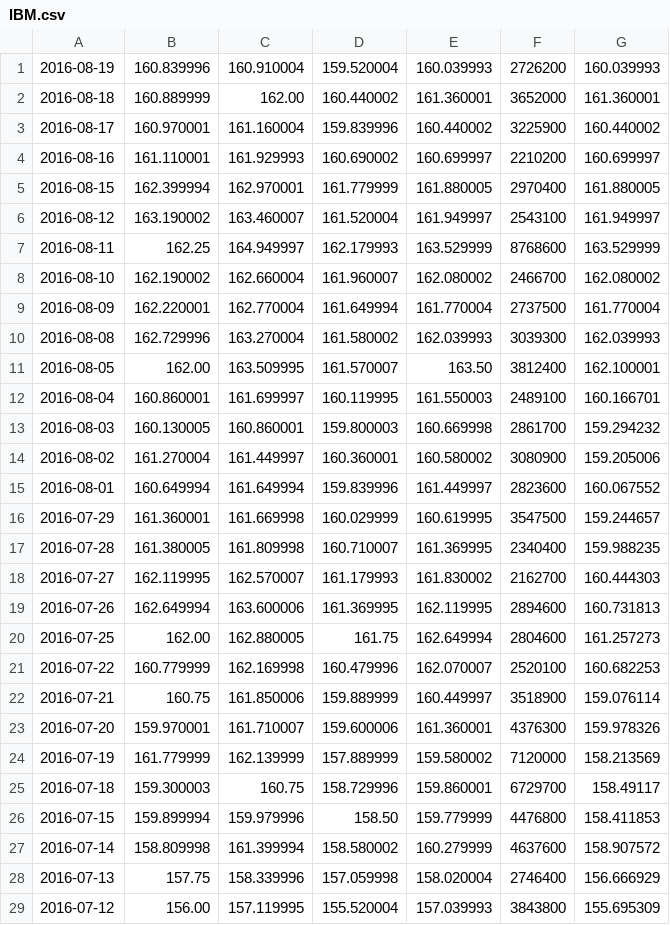
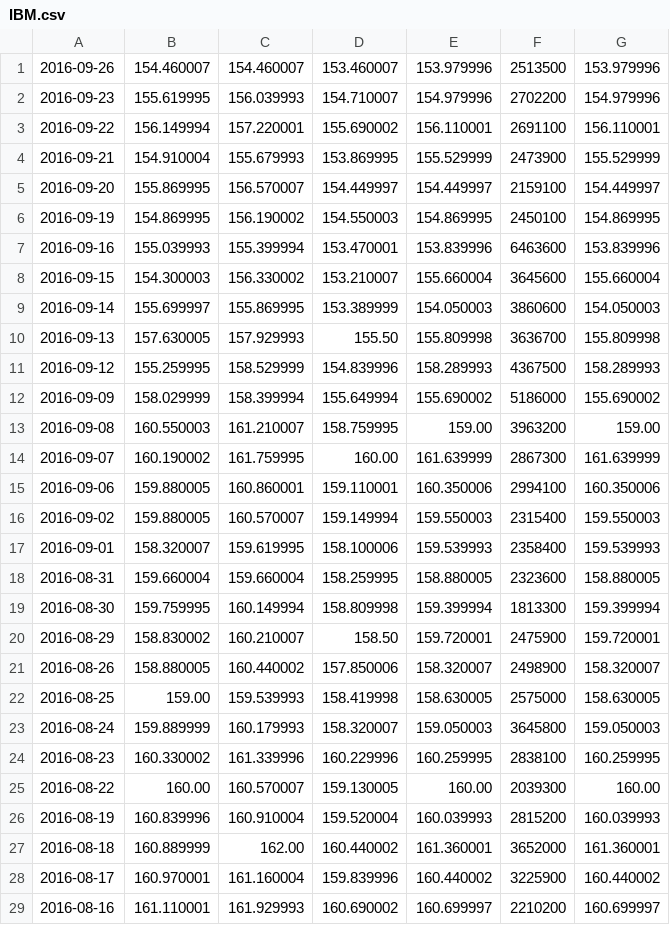
Before and after one commit to battyone/market-reconstruction, a CSV file: Data/IBM.csv, drawn as a sheet; only a part is shown; the shorter side is filled out with more unchanged rows.

```diff
--- a/Data/IBM.csv
+++ b/Data/IBM.csv
@@ -1,2 +1,27 @@
-2016-08-19,160.839996,160.910004,159.520004,160.039993,2726200,160.039993
+2016-09-26,154.460007,154.460007,153.460007,153.979996,2513500,153.979996
+2016-09-23,155.619995,156.039993,154.710007,154.979996,2702200,154.979996
+2016-09-22,156.149994,157.220001,155.690002,156.110001,2691100,156.110001
+2016-09-21,154.910004,155.679993,153.869995,155.529999,2473900,155.529999
+2016-09-20,155.869995,156.570007,154.449997,154.449997,2159100,154.449997
+2016-09-19,154.869995,156.190002,154.550003,154.869995,2450100,154.869995
+2016-09-16,155.039993,155.399994,153.470001,153.839996,6463600,153.839996
+2016-09-15,154.300003,156.330002,153.210007,155.660004,3645600,155.660004
+2016-09-14,155.699997,155.869995,153.389999,154.050003,3860600,154.050003
+2016-09-13,157.630005,157.929993,155.50,155.809998,3636700,155.809998
+2016-09-12,155.259995,158.529999,154.839996,158.289993,4367500,158.289993
+2016-09-09,158.029999,158.399994,155.649994,155.690002,5186000,155.690002
+2016-09-08,160.550003,161.210007,158.759995,159.00,3963200,159.00
+2016-09-07,160.190002,161.759995,160.00,161.639999,2867300,161.639999
+2016-09-06,159.880005,160.860001,159.110001,160.350006,2994100,160.350006
+2016-09-02,159.880005,160.570007,159.149994,159.550003,2315400,159.550003
+2016-09-01,158.320007,159.619995,158.100006,159.539993,2358400,159.539993
+2016-08-31,159.660004,159.660004,158.259995,158.880005,2323600,158.880005
+2016-08-30,159.759995,160.149994,158.809998,159.399994,1813300,159.399994
+2016-08-29,158.830002,160.210007,158.50,159.720001,2475900,159.720001
+2016-08-26,158.880005,160.440002,157.850006,158.320007,2498900,158.320007
+2016-08-25,159.00,159.539993,158.419998,158.630005,2575000,158.630005
+2016-08-24,159.889999,160.179993,158.320007,159.050003,3645800,159.050003
+2016-08-23,160.330002,161.339996,160.229996,160.259995,2838100,160.259995
+2016-08-22,160.00,160.570007,159.130005,160.00,2039300,160.00
+2016-08-19,160.839996,160.910004,159.520004,160.039993,2815200,160.039993
 2016-08-18,160.889999,162.00,160.440002,161.360001,3652000,161.360001
```
Also changed, not shown: 3 other files.
